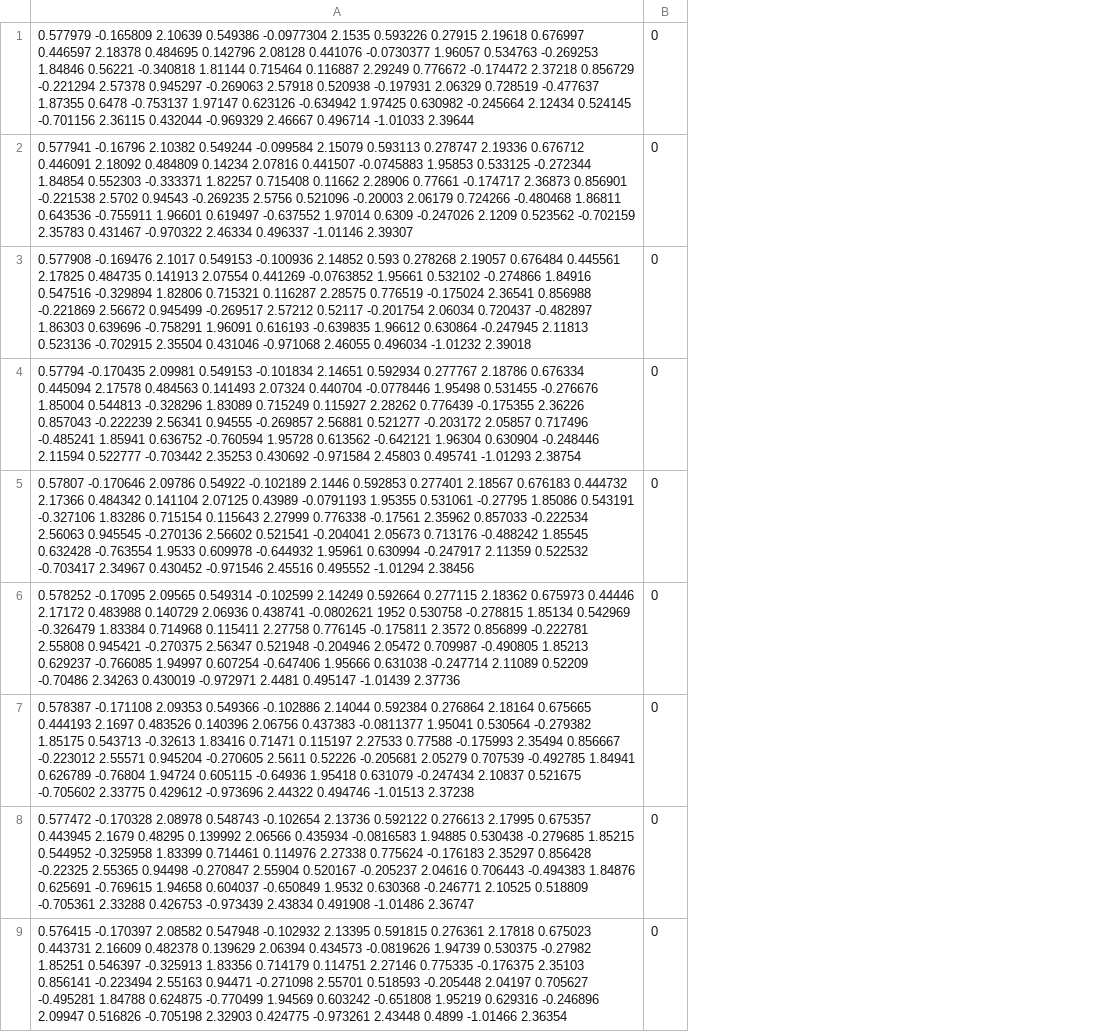
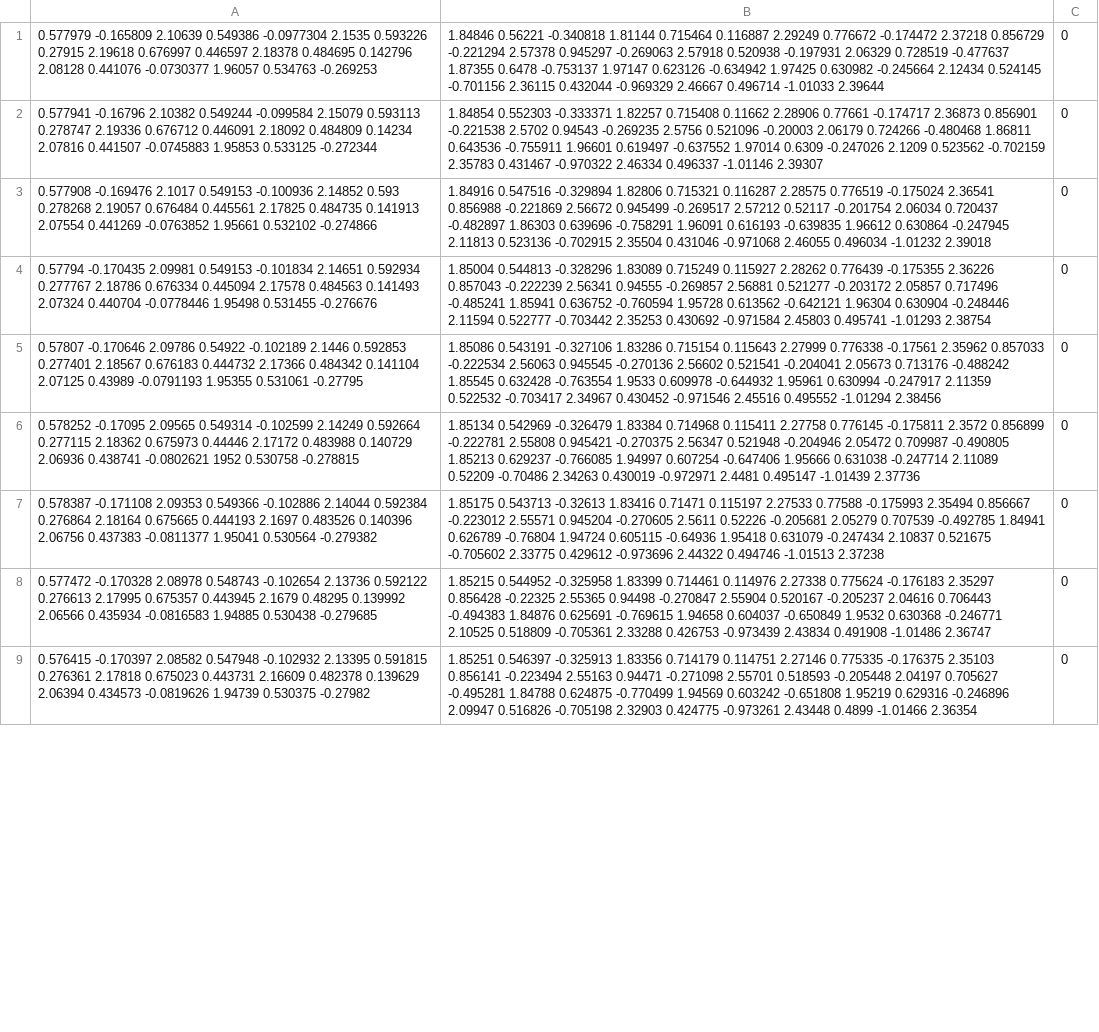
Before and after one commit to matheus217/PROJECT_2_MACHINE_LEARNING_AND_KINECT, a CSV file: KINECTDATA/pontos_para_kmeans.csv, drawn as a sheet; only a part is shown; removed rows and columns are numbered as before the commit, all else as after; the diff names each change by its address in the sheet, - before the commit and + after, or states it on an @@ line.

Commit message:
Update pontos_para_kmeans.csv

```diff
--- a/KINECTDATA/pontos_para_kmeans.csv
+++ b/KINECTDATA/pontos_para_kmeans.csv
-column A, rows 1-9: 0.577979 -0.165809 2.10639 0.549386 -0.0977304 2.1535 0.593226 0.27915 2.19618 0.676997 0.446597 2.18378 0.484695 0.142796 2.08128 0.441076 -0.0730377 1.96057 0.534763 -0.269253 1.84846 0.56221 -0.340818 1.81144 0.715464 0.116887 2.29249 0.776672 -0.174472 2.37218 0.856729 -0.221294 2.57378 0.945297 -0.269063 2.57918 0.520938 -0.197931 2.06329 0.728519 -0.477637 1.87355 0.6478 -0.753137 1.97147 0.623126 -0.634942 1.97425 0.630982 -0.245664 2.12434 0.524145 -0.701156 2.36115 0.432044 -0.969329 2.46667 0.496714 -1.01033 2.39644 | 0.577941 -0.16796 2.10382 0.549244 -0.099584 2.15079 0.593113 0.278747 2.19336 0.676712 0.446091 2.18092 0.484809 0.14234 2.07816 0.441507 -0.0745883 1.95853 0.533125 -0.272344 1.84854 0.552303 -0.333371 1.82257 0.715408 0.11662 2.28906 0.77661 -0.174717 2.36873 0.856901 -0.221538 2.5702 0.94543 -0.269235 2.5756 0.521096 -0.20003 2.06179 0.724266 -0.480468 1.86811 0.643536 -0.755911 1.96601 0.619497 -0.637552 1.97014 0.6309 -0.247026 2.1209 0.523562 -0.702159 2.35783 0.431467 -0.970322 2.46334 0.496337 -1.01146 2.39307 | 0.577908 -0.169476 2.1017 0.549153 -0.100936 2.14852 0.593 0.278268 2.19057 0.676484 0.445561 2.17825 0.484735 0.141913 2.07554 0.441269 -0.0763852 1.95661 0.532102 -0.274866 1.84916 0.547516 -0.329894 1.82806 0.715321 0.116287 2.28575 0.776519 -0.175024 2.36541 0.856988 -0.221869 2.56672 0.945499 -0.269517 2.57212 0.52117 -0.201754 2.06034 0.720437 -0.482897 1.86303 0.639696 -0.758291 1.96091 0.616193 -0.639835 1.96612 0.630864 -0.247945 2.11813 0.523136 -0.702915 2.35504 0.431046 -0.971068 2.46055 0.496034 -1.01232 2.39018 | 0.57794 -0.170435 2.09981 0.549153 -0.101834 2.14651 0.592934 0.277767 2.18786 0.676334 0.445094 2.17578 0.484563 0.141493 2.07324 0.440704 -0.0778446 1.95498 0.531455 -0.276676 1.85004 0.544813 -0.328296 1.83089 0.715249 0.115927 2.28262 0.776439 -0.175355 2.36226 0.857043 -0.222239 2.56341 0.94555 -0.269857 2.56881 0.521277 -0.203172 2.05857 0.717496 -0.485241 1.85941 0.636752 -0.760594 1.95728 0.613562 -0.642121 1.96304 0.630904 -0.248446 2.11594 0.522777 -0.703442 2.35253 0.430692 -0.971584 2.45803 0.495741 -1.01293 2.38754 | 0.57807 -0.170646 2.09786 0.54922 -0.102189 2.1446 0.592853 0.277401 2.18567 0.676183 0.444732 2.17366 0.484342 0.141104 2.07125 0.43989 -0.0791193 1.95355 0.531061 -0.27795 1.85086 0.543191 -0.327106 1.83286 0.715154 0.115643 2.27999 0.776338 -0.17561 2.35962 0.857033 -0.222534 2.56063 0.945545 -0.270136 2.56602 0.521541 -0.204041 2.05673 0.713176 -0.488242 1.85545 0.632428 -0.763554 1.9533 0.609978 -0.644932 1.95961 0.630994 -0.247917 2.11359 0.522532 -0.703417 2.34967 0.430452 -0.971546 2.45516 0.495552 -1.01294 2.38456 | 0.578252 -0.17095 2.09565 0.549314 -0.102599 2.14249 0.592664 0.277115 2.18362 0.675973 0.44446 2.17172 0.483988 0.140729 2.06936 0.438741 -0.0802621 1952 0.530758 -0.278815 1.85134 0.542969 -0.326479 1.83384 0.714968 0.115411 2.27758 0.776145 -0.175811 2.3572 0.856899 -0.222781 2.55808 0.945421 -0.270375 2.56347 0.521948 -0.204946 2.05472 0.709987 -0.490805 1.85213 0.629237 -0.766085 1.94997 0.607254 -0.647406 1.95666 0.631038 -0.247714 2.11089 0.52209 -0.70486 2.34263 0.430019 -0.972971 2.4481 0.495147 -1.01439 2.37736 | 0.578387 -0.171108 2.09353 0.549366 -0.102886 2.14044 0.592384 0.276864 2.18164 0.675665 0.444193 2.1697 0.483526 0.140396 2.06756 0.437383 -0.0811377 1.95041 0.530564 -0.279382 1.85175 0.543713 -0.32613 1.83416 0.71471 0.115197 2.27533 0.77588 -0.175993 2.35494 0.856667 -0.223012 2.55571 0.945204 -0.270605 2.5611 0.52226 -0.205681 2.05279 0.707539 -0.492785 1.84941 0.626789 -0.76804 1.94724 0.605115 -0.64936 1.95418 0.631079 -0.247434 2.10837 0.521675 -0.705602 2.33775 0.429612 -0.973696 2.44322 0.494746 -1.01513 2.37238 | 0.577472 -0.170328 2.08978 0.548743 -0.102654 2.13736 0.592122 0.276613 2.17995 0.675357 0.443945 2.1679 0.48295 0.139992 2.06566 0.435934 -0.0816583 1.94885 0.530438 -0.279685 1.85215 0.544952 -0.325958 1.83399 0.714461 0.114976 2.27338 0.775624 -0.176183 2.35297 0.856428 -0.22325 2.55365 0.94498 -0.270847 2.55904 0.520167 -0.205237 2.04616 0.706443 -0.494383 1.84876 0.625691 -0.769615 1.94658 0.604037 -0.650849 1.9532 0.630368 -0.246771 2.10525 0.518809 -0.705361 2.33288 0.426753 -0.973439 2.43834 0.491908 -1.01486 2.36747 | 0.576415 -0.170397 2.08582 0.547948 -0.102932 2.13395 0.591815 0.276361 2.17818 0.675023 0.443731 2.16609 0.482378 0.139629 2.06394 0.434573 -0.0819626 1.94739 0.530375 -0.27982 1.85251 0.546397 -0.325913 1.83356 0.714179 0.114751 2.27146 0.775335 -0.176375 2.35103 0.856141 -0.223494 2.55163 0.94471 -0.271098 2.55701 0.518593 -0.205448 2.04197 0.705627 -0.495281 1.84788 0.624875 -0.770499 1.94569 0.603242 -0.651808 1.95219 0.629316 -0.246896 2.09947 0.516826 -0.705198 2.32903 0.424775 -0.973261 2.43448 0.4899 -1.01466 2.36354
+column A, rows 1-9: 0.577979 -0.165809 2.10639 0.549386 -0.0977304 2.1535 0.593226 0.27915 2.19618 0.676997 0.446597 2.18378 0.484695 0.142796 2.08128 0.441076 -0.0730377 1.96057 0.534763 -0.269253 | 0.577941 -0.16796 2.10382 0.549244 -0.099584 2.15079 0.593113 0.278747 2.19336 0.676712 0.446091 2.18092 0.484809 0.14234 2.07816 0.441507 -0.0745883 1.95853 0.533125 -0.272344 | 0.577908 -0.169476 2.1017 0.549153 -0.100936 2.14852 0.593 0.278268 2.19057 0.676484 0.445561 2.17825 0.484735 0.141913 2.07554 0.441269 -0.0763852 1.95661 0.532102 -0.274866 | 0.57794 -0.170435 2.09981 0.549153 -0.101834 2.14651 0.592934 0.277767 2.18786 0.676334 0.445094 2.17578 0.484563 0.141493 2.07324 0.440704 -0.0778446 1.95498 0.531455 -0.276676 | 0.57807 -0.170646 2.09786 0.54922 -0.102189 2.1446 0.592853 0.277401 2.18567 0.676183 0.444732 2.17366 0.484342 0.141104 2.07125 0.43989 -0.0791193 1.95355 0.531061 -0.27795 | 0.578252 -0.17095 2.09565 0.549314 -0.102599 2.14249 0.592664 0.277115 2.18362 0.675973 0.44446 2.17172 0.483988 0.140729 2.06936 0.438741 -0.0802621 1952 0.530758 -0.278815 | 0.578387 -0.171108 2.09353 0.549366 -0.102886 2.14044 0.592384 0.276864 2.18164 0.675665 0.444193 2.1697 0.483526 0.140396 2.06756 0.437383 -0.0811377 1.95041 0.530564 -0.279382 | 0.577472 -0.170328 2.08978 0.548743 -0.102654 2.13736 0.592122 0.276613 2.17995 0.675357 0.443945 2.1679 0.48295 0.139992 2.06566 0.435934 -0.0816583 1.94885 0.530438 -0.279685 | 0.576415 -0.170397 2.08582 0.547948 -0.102932 2.13395 0.591815 0.276361 2.17818 0.675023 0.443731 2.16609 0.482378 0.139629 2.06394 0.434573 -0.0819626 1.94739 0.530375 -0.27982
+column B, rows 1-9: 1.84846 0.56221 -0.340818 1.81144 0.715464 0.116887 2.29249 0.776672 -0.174472 2.37218 0.856729 -0.221294 2.57378 0.945297 -0.269063 2.57918 0.520938 -0.197931 2.06329 0.728519 -0.477637 1.87355 0.6478 -0.753137 1.97147 0.623126 -0.634942 1.97425 0.630982 -0.245664 2.12434 0.524145 -0.701156 2.36115 0.432044 -0.969329 2.46667 0.496714 -1.01033 2.39644 | 1.84854 0.552303 -0.333371 1.82257 0.715408 0.11662 2.28906 0.77661 -0.174717 2.36873 0.856901 -0.221538 2.5702 0.94543 -0.269235 2.5756 0.521096 -0.20003 2.06179 0.724266 -0.480468 1.86811 0.643536 -0.755911 1.96601 0.619497 -0.637552 1.97014 0.6309 -0.247026 2.1209 0.523562 -0.702159 2.35783 0.431467 -0.970322 2.46334 0.496337 -1.01146 2.39307 | 1.84916 0.547516 -0.329894 1.82806 0.715321 0.116287 2.28575 0.776519 -0.175024 2.36541 0.856988 -0.221869 2.56672 0.945499 -0.269517 2.57212 0.52117 -0.201754 2.06034 0.720437 -0.482897 1.86303 0.639696 -0.758291 1.96091 0.616193 -0.639835 1.96612 0.630864 -0.247945 2.11813 0.523136 -0.702915 2.35504 0.431046 -0.971068 2.46055 0.496034 -1.01232 2.39018 | 1.85004 0.544813 -0.328296 1.83089 0.715249 0.115927 2.28262 0.776439 -0.175355 2.36226 0.857043 -0.222239 2.56341 0.94555 -0.269857 2.56881 0.521277 -0.203172 2.05857 0.717496 -0.485241 1.85941 0.636752 -0.760594 1.95728 0.613562 -0.642121 1.96304 0.630904 -0.248446 2.11594 0.522777 -0.703442 2.35253 0.430692 -0.971584 2.45803 0.495741 -1.01293 2.38754 | 1.85086 0.543191 -0.327106 1.83286 0.715154 0.115643 2.27999 0.776338 -0.17561 2.35962 0.857033 -0.222534 2.56063 0.945545 -0.270136 2.56602 0.521541 -0.204041 2.05673 0.713176 -0.488242 1.85545 0.632428 -0.763554 1.9533 0.609978 -0.644932 1.95961 0.630994 -0.247917 2.11359 0.522532 -0.703417 2.34967 0.430452 -0.971546 2.45516 0.495552 -1.01294 2.38456 | 1.85134 0.542969 -0.326479 1.83384 0.714968 0.115411 2.27758 0.776145 -0.175811 2.3572 0.856899 -0.222781 2.55808 0.945421 -0.270375 2.56347 0.521948 -0.204946 2.05472 0.709987 -0.490805 1.85213 0.629237 -0.766085 1.94997 0.607254 -0.647406 1.95666 0.631038 -0.247714 2.11089 0.52209 -0.70486 2.34263 0.430019 -0.972971 2.4481 0.495147 -1.01439 2.37736 | 1.85175 0.543713 -0.32613 1.83416 0.71471 0.115197 2.27533 0.77588 -0.175993 2.35494 0.856667 -0.223012 2.55571 0.945204 -0.270605 2.5611 0.52226 -0.205681 2.05279 0.707539 -0.492785 1.84941 0.626789 -0.76804 1.94724 0.605115 -0.64936 1.95418 0.631079 -0.247434 2.10837 0.521675 -0.705602 2.33775 0.429612 -0.973696 2.44322 0.494746 -1.01513 2.37238 | 1.85215 0.544952 -0.325958 1.83399 0.714461 0.114976 2.27338 0.775624 -0.176183 2.35297 0.856428 -0.22325 2.55365 0.94498 -0.270847 2.55904 0.520167 -0.205237 2.04616 0.706443 -0.494383 1.84876 0.625691 -0.769615 1.94658 0.604037 -0.650849 1.9532 0.630368 -0.246771 2.10525 0.518809 -0.705361 2.33288 0.426753 -0.973439 2.43834 0.491908 -1.01486 2.36747 | 1.85251 0.546397 -0.325913 1.83356 0.714179 0.114751 2.27146 0.775335 -0.176375 2.35103 0.856141 -0.223494 2.55163 0.94471 -0.271098 2.55701 0.518593 -0.205448 2.04197 0.705627 -0.495281 1.84788 0.624875 -0.770499 1.94569 0.603242 -0.651808 1.95219 0.629316 -0.246896 2.09947 0.516826 -0.705198 2.32903 0.424775 -0.973261 2.43448 0.4899 -1.01466 2.36354
```
